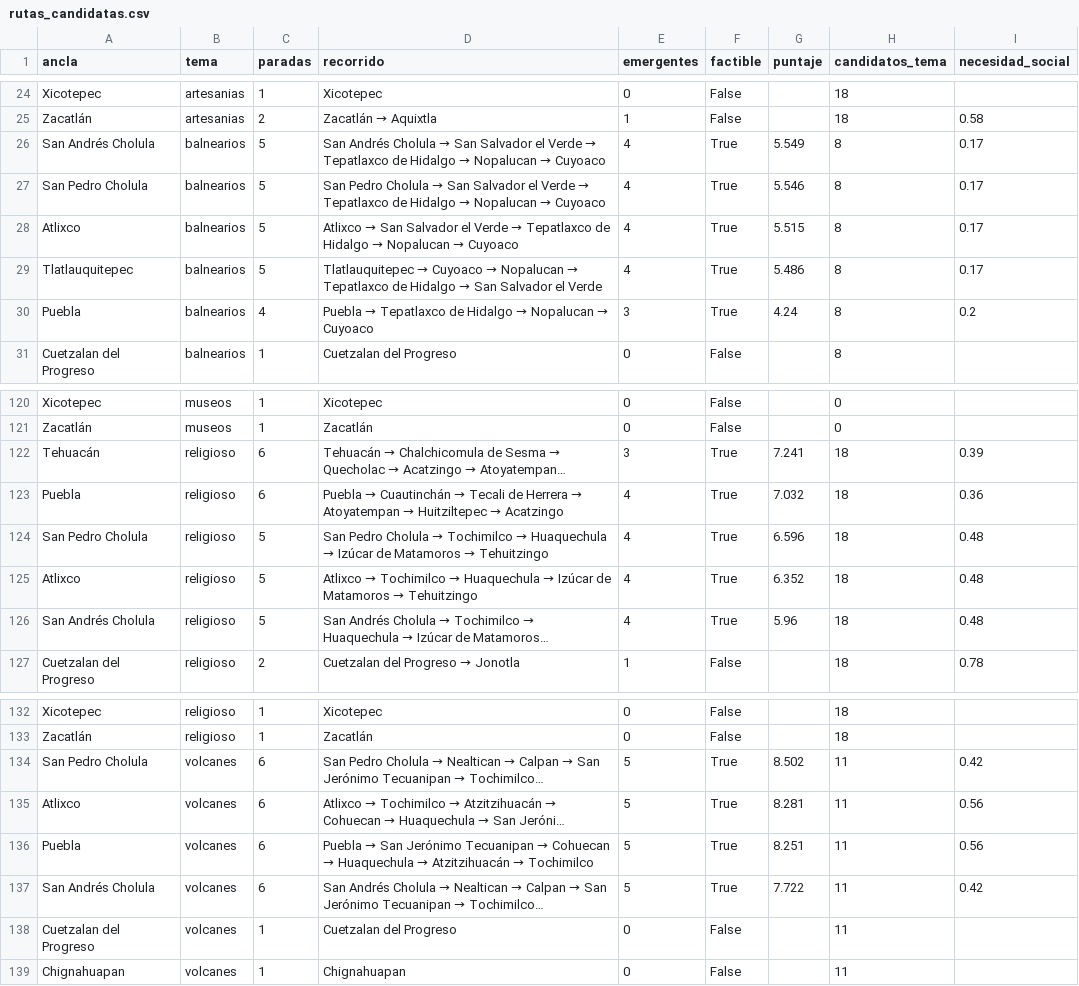
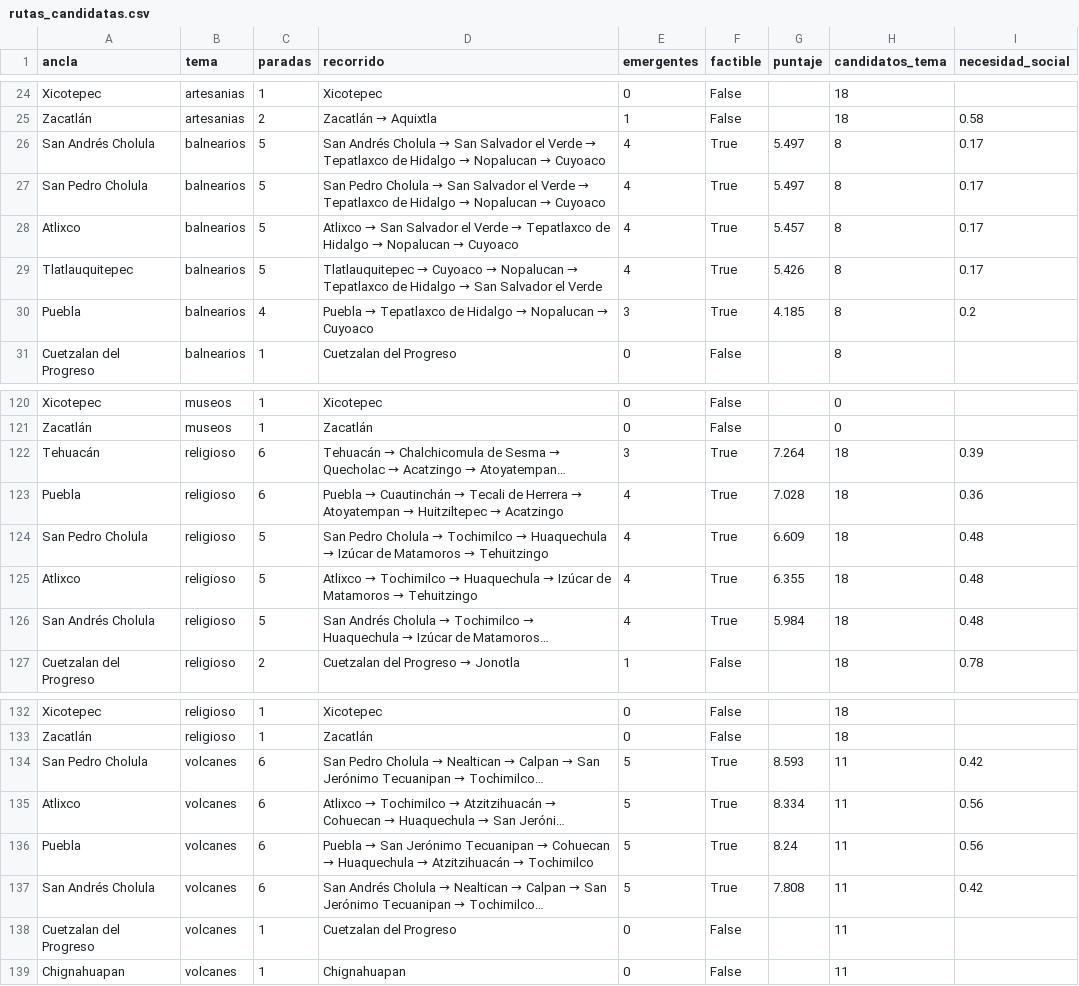
Before and after one commit to Styveensoon/MOPEDETU-Modelo-Predcitivo-de-Desentralizacion-Turistica-, a CSV file: data/derivados/rutas_candidatas.csv, drawn as a sheet; only a part is shown, gaps mark what is left out; long unchanged cells end in …; the diff covers the shown part only; the diff names each change by its address in the sheet, - before the commit and + after, or states it on an @@ line.

```diff
--- a/data/derivados/rutas_candidatas.csv
+++ b/data/derivados/rutas_candidatas.csv
-G26 (puntaje): 5.549
+G26 (puntaje): 5.497
-G27 (puntaje): 5.546
+G27 (puntaje): 5.497
-G28 (puntaje): 5.515
+G28 (puntaje): 5.457
-G29 (puntaje): 5.486
+G29 (puntaje): 5.426
-G30 (puntaje): 4.24
+G30 (puntaje): 4.185
-G122 (puntaje): 7.241
+G122 (puntaje): 7.264
-G123 (puntaje): 7.032
+G123 (puntaje): 7.028
-G124 (puntaje): 6.596
+G124 (puntaje): 6.609
-G125 (puntaje): 6.352
+G125 (puntaje): 6.355
-G126 (puntaje): 5.96
+G126 (puntaje): 5.984
-G134 (puntaje): 8.502
+G134 (puntaje): 8.593
-G135 (puntaje): 8.281
+G135 (puntaje): 8.334
-G136 (puntaje): 8.251
+G136 (puntaje): 8.24
-G137 (puntaje): 7.722
+G137 (puntaje): 7.808
```
Also changed, not shown: 5 added rows, 5 removed rows and 42 edited cells elsewhere in this file, data/derivados/infraestructura_municipio.csv, data/derivados/rutas_propuestas.csv, 47 other files.
